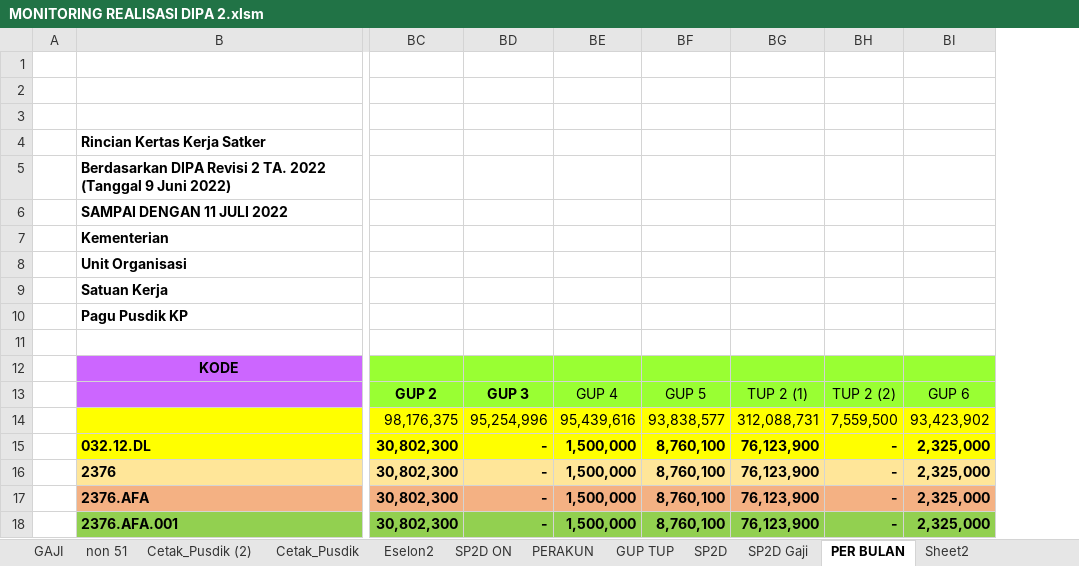
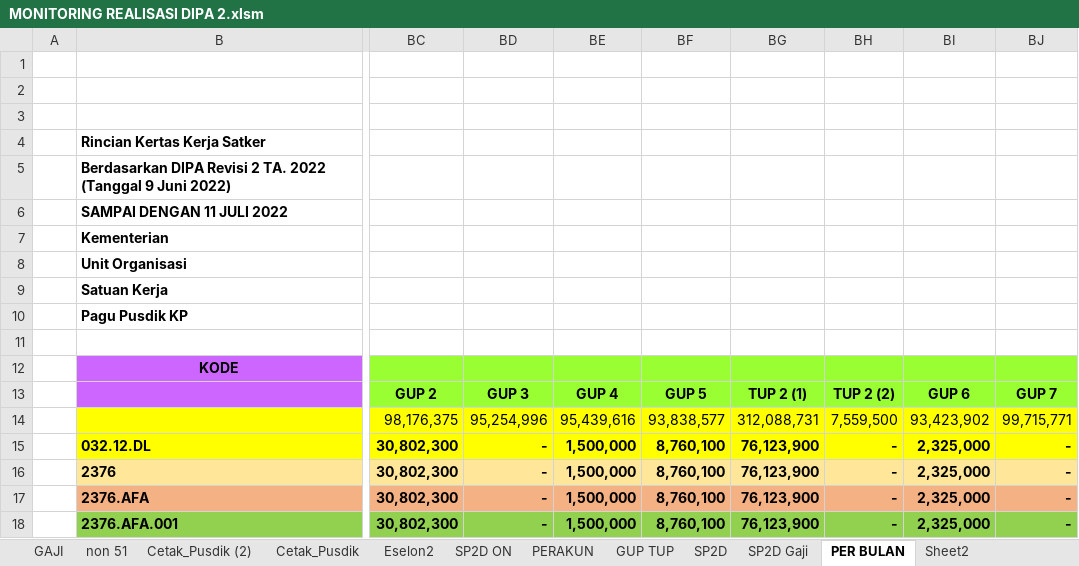
Before and after one commit to arifxl42/TA.2022, an Excel workbook: MONITORING REALISASI DIPA 2.xlsm, sheet PER BULAN, drawn as a sheet; only a part is shown, gaps mark what is left out; values as stored, in another font and other column widths than the file's, no borders; conditional formats and table styles not drawn; the diff names each change by its address in the sheet, - before the commit and + after, or states it on an @@ line.

```diff
--- a/MONITORING REALISASI DIPA 2.xlsm (sheet PER BULAN)
+++ b/MONITORING REALISASI DIPA 2.xlsm (sheet PER BULAN)
+column BJ, rows 13-18: GUP 7 | 99,715,771 | - | - | - | -
-BE13:BI13 bold: off
+BE13:BI13 bold: on
```
Also changed, not shown: sheet SP2D ON, charts or pictures.
